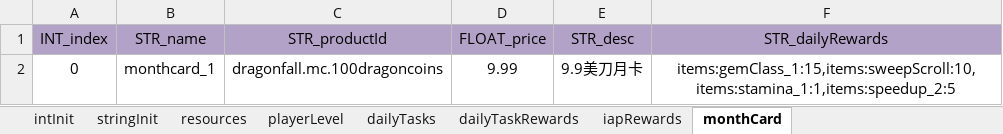
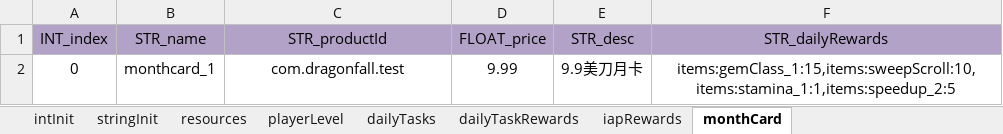
Before and after one commit to ModunZhang/kod_server, an Excel workbook: gameData/shared/PlayerInitData.xlsx, sheet monthCard, drawn as a sheet; values as stored, in another font and other column widths than the file's, no borders; the diff names each change by its address in the sheet, - before the commit and + after, or states it on an @@ line.

```diff
--- a/gameData/shared/PlayerInitData.xlsx (sheet monthCard)
+++ b/gameData/shared/PlayerInitData.xlsx (sheet monthCard)
-C2 (STR_productId): dragonfall.mc.100dragoncoins
+C2 (STR_productId): com.dragonfall.test
```
Also changed, not shown: 1 other file.
